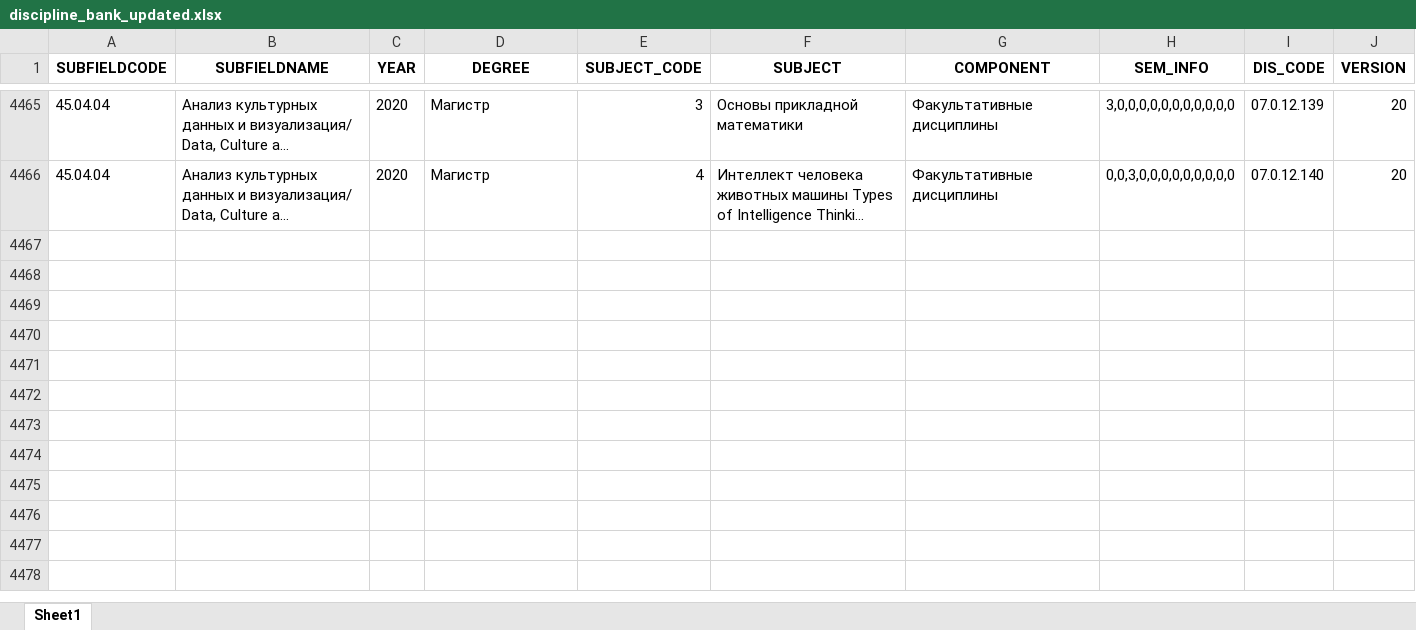
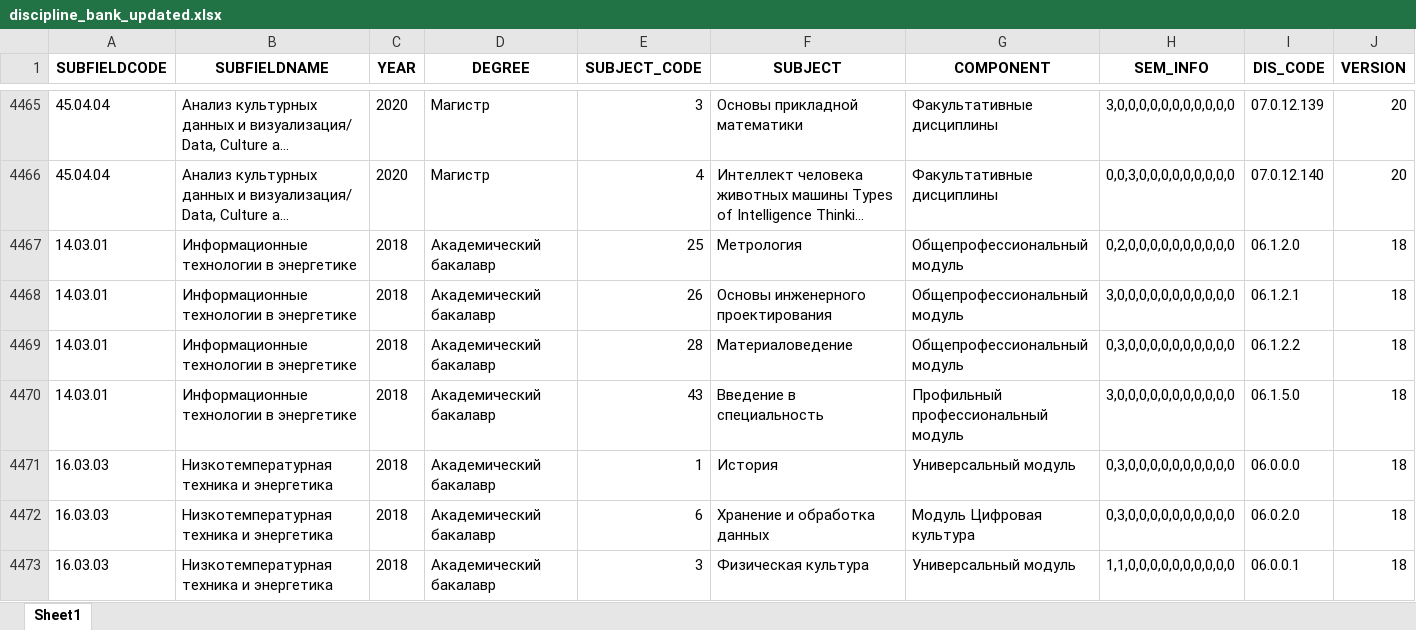
Before and after one commit to TonikX/analytics_backend, an Excel workbook: application/discipline_code/discipline_bank_updated.xlsx, sheet Sheet1, drawn as a sheet; only a part is shown, gaps mark what is left out; long unchanged cells end in …; values as stored, in another font and other column widths than the file's, no borders; the diff names each change by its address in the sheet, - before the commit and + after, or states it on an @@ line.

```diff
--- a/application/discipline_code/discipline_bank_updated.xlsx (sheet Sheet1)
+++ b/application/discipline_code/discipline_bank_updated.xlsx (sheet Sheet1)
+row 4467: 14.03.01 | Информационные технологии в энергетике | 2018 | Академический бакалавр | 25 | Метрология | Общепрофессиональный модуль | 0,2,0,0,0,0,0,0,0,0,0,0 | 06.1.2.0 | 18
+row 4468: 14.03.01 | Информационные технологии в энергетике | 2018 | Академический бакалавр | 26 | Основы инженерного проектирования | Общепрофессиональный модуль | 3,0,0,0,0,0,0,0,0,0,0,0 | 06.1.2.1 | 18
+row 4469: 14.03.01 | Информационные технологии в энергетике | 2018 | Академический бакалавр | 28 | Материаловедение | Общепрофессиональный модуль | 0,3,0,0,0,0,0,0,0,0,0,0 | 06.1.2.2 | 18
+row 4470: 14.03.01 | Информационные технологии в энергетике | 2018 | Академический бакалавр | 43 | Введение в специальность | Профильный профессиональный модуль | 3,0,0,0,0,0,0,0,0,0,0,0 | 06.1.5.0 | 18
+row 4471: 16.03.03 | Низкотемпературная техника и энергетика | 2018 | Академический бакалавр | 1 | История | Универсальный модуль | 0,3,0,0,0,0,0,0,0,0,0,0 | 06.0.0.0 | 18
+row 4472: 16.03.03 | Низкотемпературная техника и энергетика | 2018 | Академический бакалавр | 6 | Хранение и обработка данных | Модуль Цифровая культура | 0,3,0,0,0,0,0,0,0,0,0,0 | 06.0.2.0 | 18
+row 4473: 16.03.03 | Низкотемпературная техника и энергетика | 2018 | Академический бакалавр | 3 | Физическая культура | Универсальный модуль | 1,1,0,0,0,0,0,0,0,0,0,0 | 06.0.0.1 | 18
```
Also changed, not shown: 6 other files.
